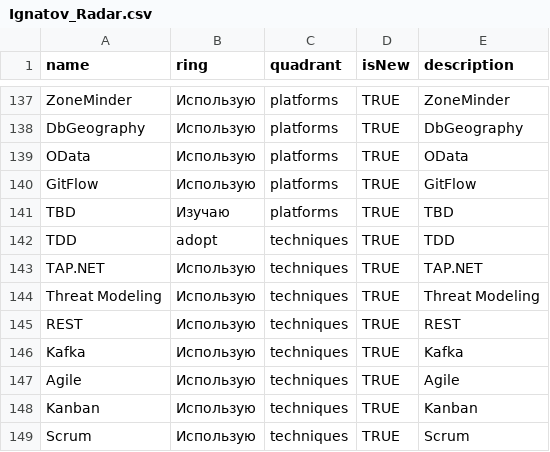
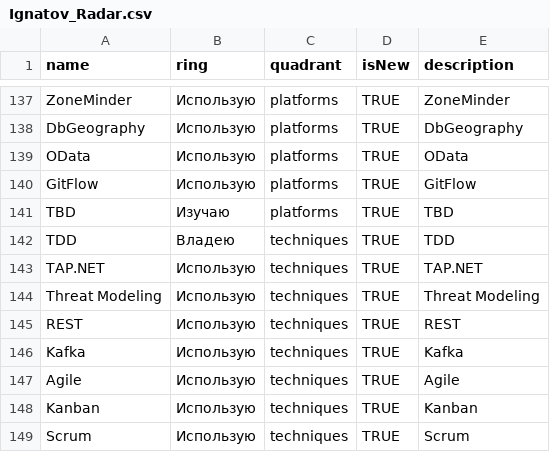
Before and after one commit to nignatov83/resume, a CSV file: Ignatov_Radar.csv, drawn as a sheet; only a part is shown, gaps mark what is left out.

Commit message:
фывфыв

```diff
--- a/Ignatov_Radar.csv
+++ b/Ignatov_Radar.csv
@@ -141,3 +141,3 @@ GitFlow,Использую,platforms,TRUE,GitFlow
 TBD,Изучаю,platforms,TRUE,TBD
-TDD,adopt,techniques,TRUE,TDD
+TDD,Владею,techniques,TRUE,TDD
 TAP.NET,Использую,techniques,TRUE,TAP.NET
```
